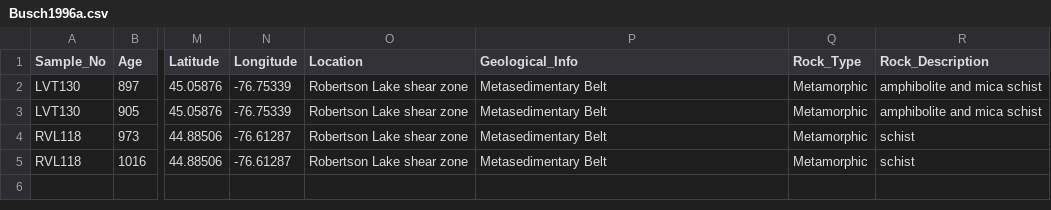
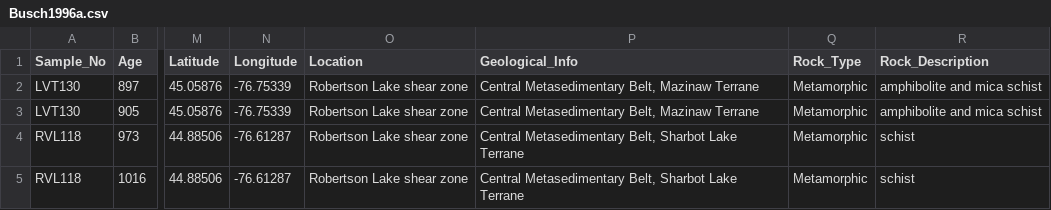
Before and after one commit to Swanson-Hysell-Group/Grenville_seminar, a CSV file: data/thermochron_compilation/Busch1996a.csv, drawn as a sheet; only a part is shown, gaps mark what is left out; the diff names each change by its address in the sheet, - before the commit and + after, or states it on an @@ line.

```diff
--- a/data/thermochron_compilation/Busch1996a.csv
+++ b/data/thermochron_compilation/Busch1996a.csv
-P2:P3 (Geological_Info): Metasedimentary Belt
+P2:P3 (Geological_Info): Central Metasedimentary Belt, Mazinaw Terrane
-P4:P5 (Geological_Info): Metasedimentary Belt
+P4:P5 (Geological_Info): Central Metasedimentary Belt, Sharbot Lake Terrane
```
Also changed, not shown: data/thermochron_compilation/Berger1981a.csv, data/thermochron_compilation/Corrigan1994a.csv, 8 other files.
